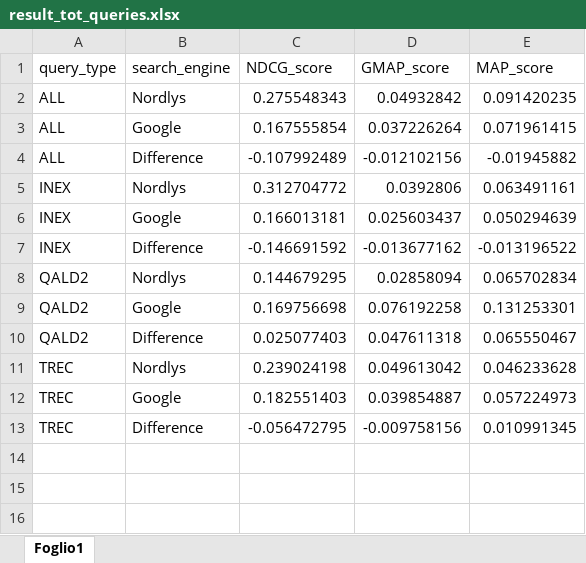
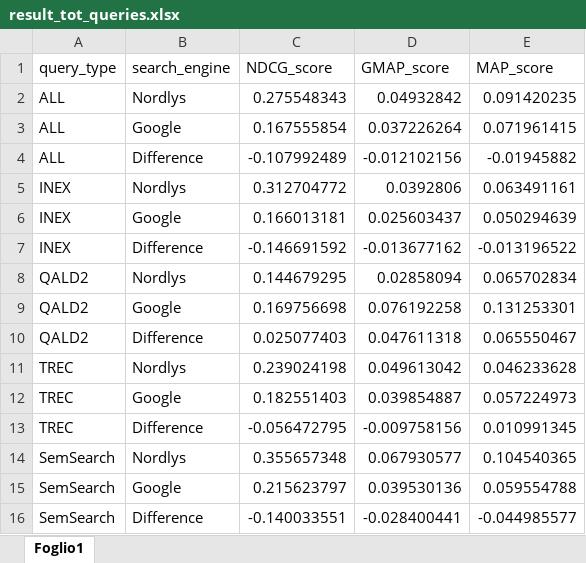
Before and after one commit to arumie/InformationRetrievalProject, an Excel workbook: manual_assessments/result_tot_queries.xlsx, sheet Foglio1, drawn as a sheet; values as stored, in another font and other column widths than the file's, no borders; the diff names each change by its address in the sheet, - before the commit and + after, or states it on an @@ line.

Commit message:
General assessments

```diff
--- a/manual_assessments/result_tot_queries.xlsx (sheet Foglio1)
+++ b/manual_assessments/result_tot_queries.xlsx (sheet Foglio1)
+row 14: SemSearch | Nordlys | 0.355657348 | 0.067930577 | 0.104540365
+row 15: SemSearch | Google | 0.215623797 | 0.039530136 | 0.059554788
+row 16: SemSearch | Difference | -0.140033551 | -0.028400441 | -0.044985577
```
Also changed, not shown: manual_assessments/results_assessments.xlsx, 1 other file.
